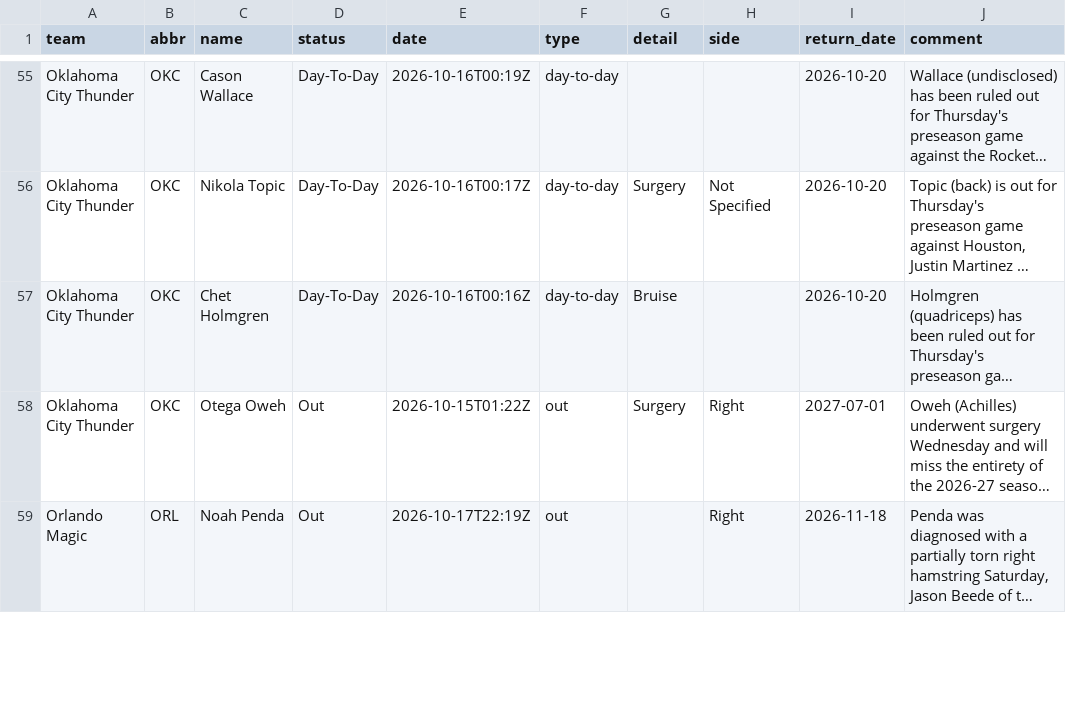
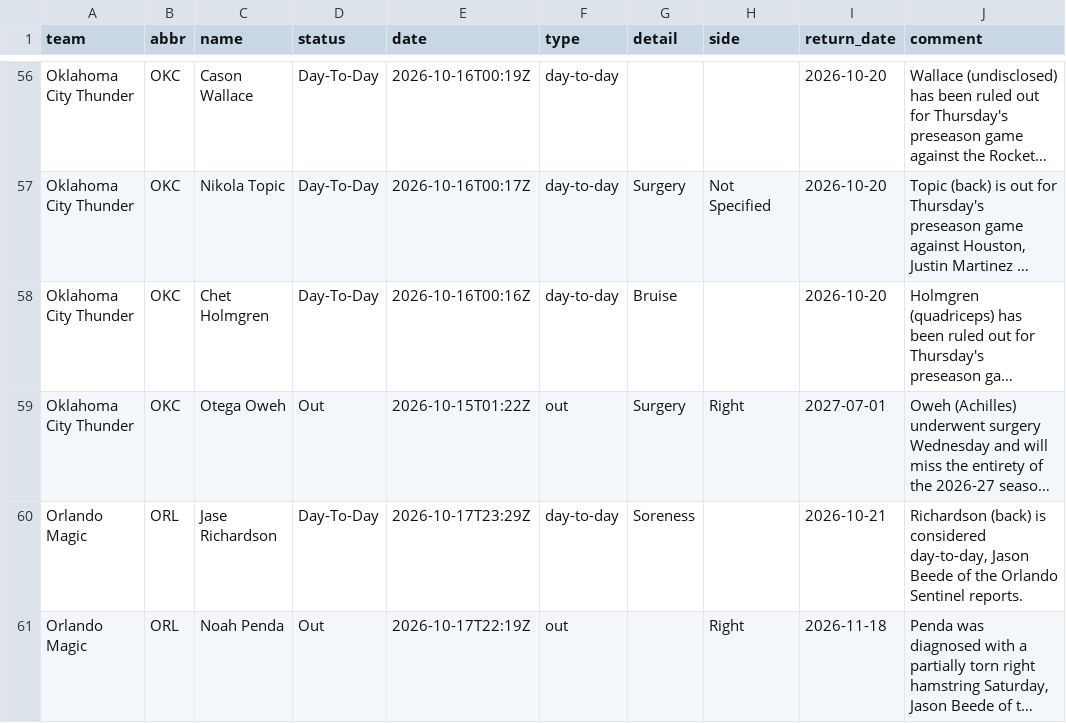
Before and after one commit to jvector26/JIMBO, a CSV file: live/2026/injuries.csv, drawn as a sheet; only a part is shown, gaps mark what is left out; long unchanged cells end in …; the diff covers the shown part only; the diff names each change by its address in the sheet, - before the commit and + after, or states it on an @@ line.

```diff
--- a/live/2026/injuries.csv
+++ b/live/2026/injuries.csv
+row 60: Orlando Magic | ORL | Jase Richardson | Day-To-Day | 2026-10-17T23:29Z | day-to-day | Soreness |  | 2026-10-21 | Richardson (back) is considered day-to-day, Jason Beede of the Orlando Sentinel reports.
```
Also changed, not shown: 1 added row, 2 removed rows and 1 edited cell elsewhere in this file, 5 other files.
